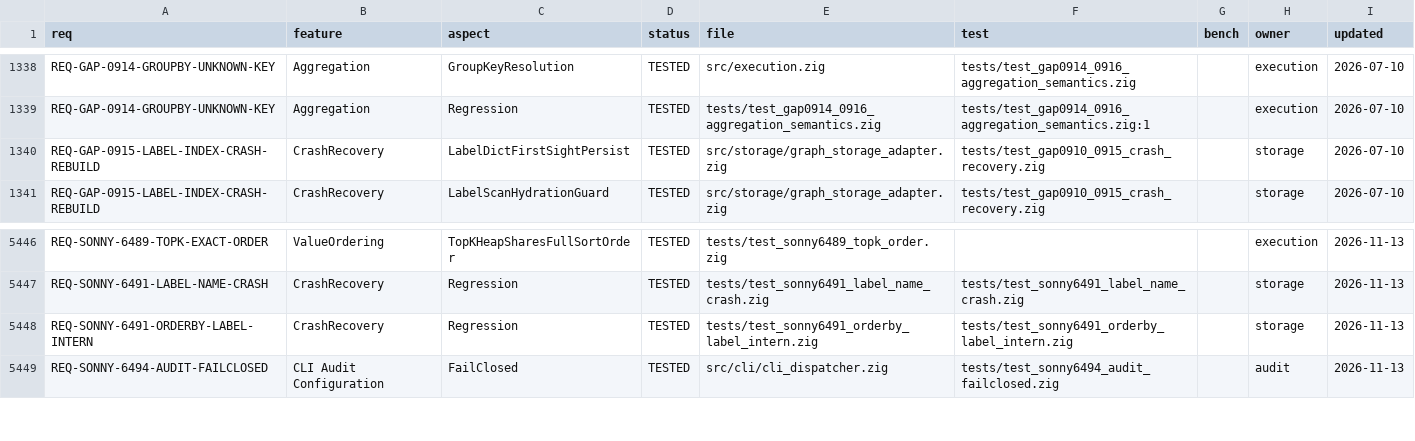
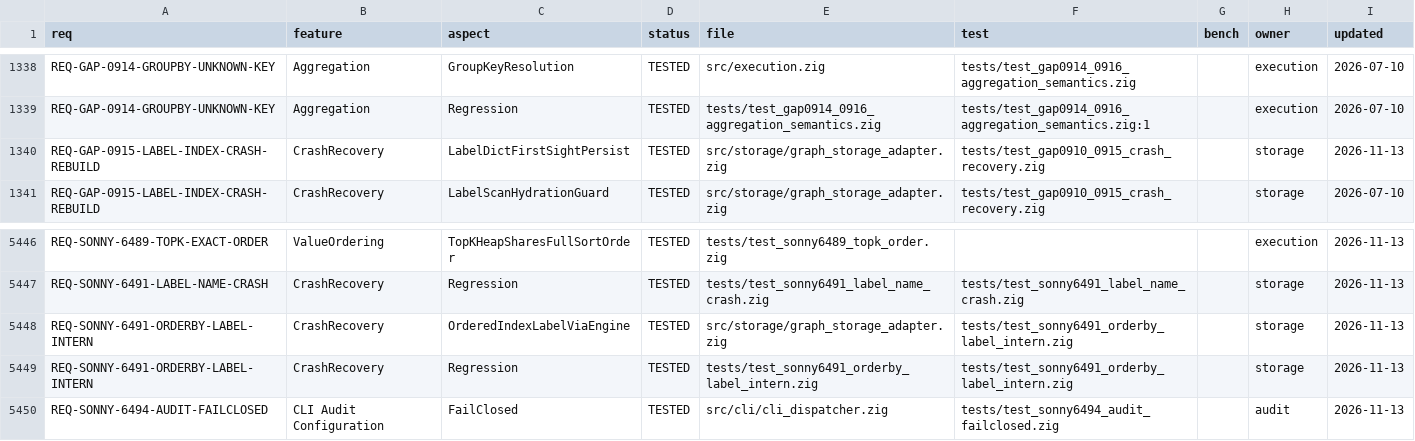
Before and after one commit to geodedb/geode, a CSV file: tools/canaryscan/status.csv, drawn as a sheet; only a part is shown, gaps mark what is left out.

Commit message:
fix(storage): name an ORDER BY's unseen label through the engine, or not at all (SONNY-6491)
The ordered-index auto-build that an ORDER BY starts named a label no node had yet in shard 0's dictionary only (createOrderedIndex: mg.label_dict.getOrCreate), unlocked, not on the other 15 shards and not durably. On graph-storage 0.4.14 the name was lost on restart, and every later new name got an id one lower on shards 1..15 than on shard 0.

spawnOrderedIndexBuildAsync now declines for a label the graph does not know: a read names no labels, and the first ORDER BY after the label's first node starts the build. createOrderedIndex resolves an unknown label through resolvePersistedLabelId, under mg.rwlock SHARED and then string_indexes_mutex (the shard-locked writers' discipline, no shard lock, nothing else taken while held). The LabelStringDict view over shard 0 now refuses to assign a name (error.LabelDictionaryViewIsReadOnly); no production caller asked it to after this change.

resolvePersistedLabelId no longer rewrites every shard's labels.dict on first sight of a name: on 0.4.14 each shard's getOrAssignLabel makes the name durable (with a directory fsync) before returning, on every path that reaches it, so the rewrite only added 16 fsyncs. A new label now costs 1.9x what it did on 0.4.13 (32 fsyncs against 16), against about 3x before.

test-sonny6491-orderby-label-intern 5/5 (was 0/5), registered in shardDep.

```diff
--- a/tools/canaryscan/status.csv
+++ b/tools/canaryscan/status.csv
@@ -1339,3 +1339,3 @@ REQ-GAP-0914-GROUPBY-UNKNOWN-KEY,Aggregation,GroupKeyResolution,TESTED,src/execu
 REQ-GAP-0914-GROUPBY-UNKNOWN-KEY,Aggregation,Regression,TESTED,tests/test_gap0914_0916_aggregation_semantics.zig,tests/test_gap0914_0916_aggregation_semantics.zig:1,,execution,2026-07-10
-REQ-GAP-0915-LABEL-INDEX-CRASH-REBUILD,CrashRecovery,LabelDictFirstSightPersist,TESTED,src/storage/graph_storage_adapter.zig,tests/test_gap0910_0915_crash_recovery.zig,,storage,2026-07-10
+REQ-GAP-0915-LABEL-INDEX-CRASH-REBUILD,CrashRecovery,LabelDictFirstSightPersist,TESTED,src/storage/graph_storage_adapter.zig,tests/test_gap0910_0915_crash_recovery.zig,,storage,2026-11-13
 REQ-GAP-0915-LABEL-INDEX-CRASH-REBUILD,CrashRecovery,LabelScanHydrationGuard,TESTED,src/storage/graph_storage_adapter.zig,tests/test_gap0910_0915_crash_recovery.zig,,storage,2026-07-10
@@ -5447,2 +5447,3 @@ REQ-SONNY-6489-TOPK-EXACT-ORDER,ValueOrdering,TopKHeapSharesFullSortOrder,TESTED
 REQ-SONNY-6491-LABEL-NAME-CRASH,CrashRecovery,Regression,TESTED,tests/test_sonny6491_label_name_crash.zig,tests/test_sonny6491_label_name_crash.zig,,storage,2026-11-13
+REQ-SONNY-6491-ORDERBY-LABEL-INTERN,CrashRecovery,OrderedIndexLabelViaEngine,TESTED,src/storage/graph_storage_adapter.zig,tests/test_sonny6491_orderby_label_intern.zig,,storage,2026-11-13
 REQ-SONNY-6491-ORDERBY-LABEL-INTERN,CrashRecovery,Regression,TESTED,tests/test_sonny6491_orderby_label_intern.zig,tests/test_sonny6491_orderby_label_intern.zig,,storage,2026-11-13
```
Also changed, not shown: docs/status.csv, 5 other files.
